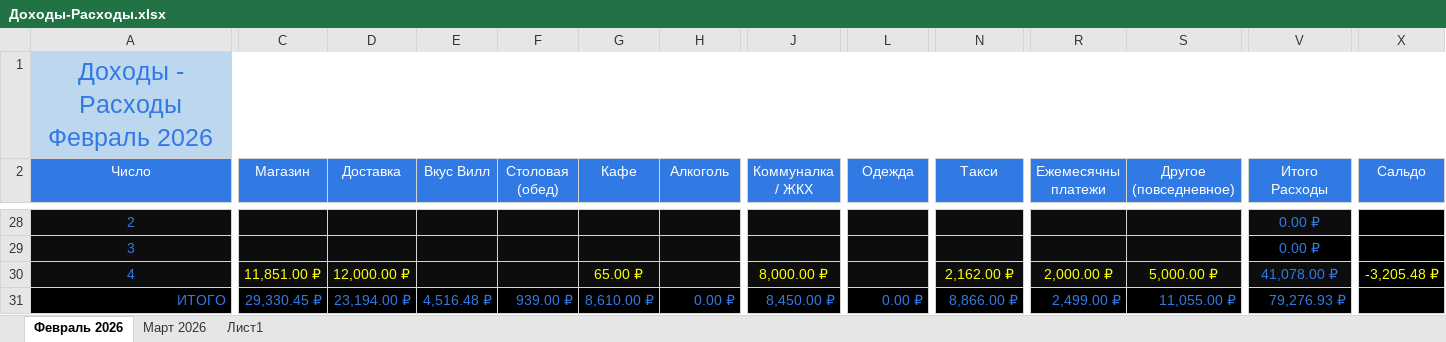
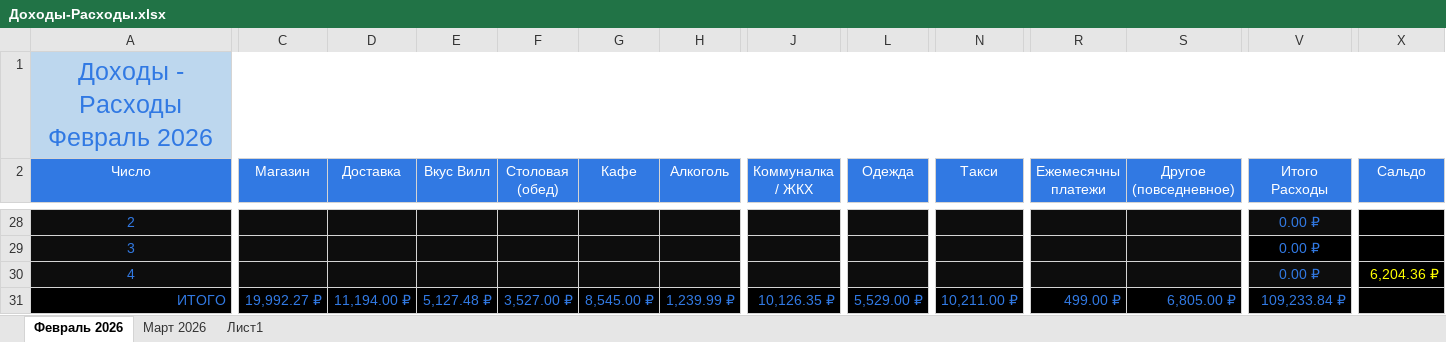
Before and after one commit to EugenySobyanin/Repository_1, an Excel workbook: Другое/2026/Доходы-Расходы.xlsx, sheet Февраль 2026, drawn as a sheet; only a part is shown, gaps mark what is left out; values as stored, in another font and other column widths than the file's, no borders; the diff covers the shown part only; the diff names each change by its address in the sheet, - before the commit and + after, or states it on an @@ line.

Commit message:
Доходы - расходы.

```diff
--- a/Другое/2026/Доходы-Расходы.xlsx (sheet Февраль 2026)
+++ b/Другое/2026/Доходы-Расходы.xlsx (sheet Февраль 2026)
-C30 (Магазин): 11,851.00 ₽
+C30 (Магазин): (empty)
-D30 (Доставка): 12,000.00 ₽
+D30 (Доставка): (empty)
-G30 (Кафе): 65.00 ₽
+G30 (Кафе): (empty)
-J30 (Коммуналка / ЖКХ): 8,000.00 ₽
+J30 (Коммуналка / ЖКХ): (empty)
-N30 (Такси): 2,162.00 ₽
+N30 (Такси): (empty)
-R30 (Ежемесячны платежи): 2,000.00 ₽
+R30 (Ежемесячны платежи): (empty)
-S30 (Другое (повседневное)): 5,000.00 ₽
+S30 (Другое (повседневное)): (empty)
-V30 (Итого Расходы): 41,078.00 ₽
+V30 (Итого Расходы): 0.00 ₽
-X30 (Сальдо): -3,205.48 ₽
+X30 (Сальдо): 6,204.36 ₽
-C31 (Магазин): 29,330.45 ₽
+C31 (Магазин): 19,992.27 ₽
-D31 (Доставка): 23,194.00 ₽
+D31 (Доставка): 11,194.00 ₽
-E31 (Вкус Вилл): 4,516.48 ₽
+E31 (Вкус Вилл): 5,127.48 ₽
-F31 (Столовая (обед)): 939.00 ₽
+F31 (Столовая (обед)): 3,527.00 ₽
-G31 (Кафе): 8,610.00 ₽
+G31 (Кафе): 8,545.00 ₽
-H31 (Алкоголь): 0.00 ₽
+H31 (Алкоголь): 1,239.99 ₽
-J31 (Коммуналка / ЖКХ): 8,450.00 ₽
+J31 (Коммуналка / ЖКХ): 10,126.35 ₽
-L31 (Одежда): 0.00 ₽
+L31 (Одежда): 5,529.00 ₽
-N31 (Такси): 8,866.00 ₽
+N31 (Такси): 10,211.00 ₽
-R31 (Ежемесячны платежи): 2,499.00 ₽
+R31 (Ежемесячны платежи): 499.00 ₽
-S31 (Другое (повседневное)): 11,055.00 ₽
+S31 (Другое (повседневное)): 6,805.00 ₽
-V31 (Итого Расходы): 79,276.93 ₽
+V31 (Итого Расходы): 109,233.84 ₽
```
Also changed, not shown: 26 edited cells elsewhere in this sheet.
